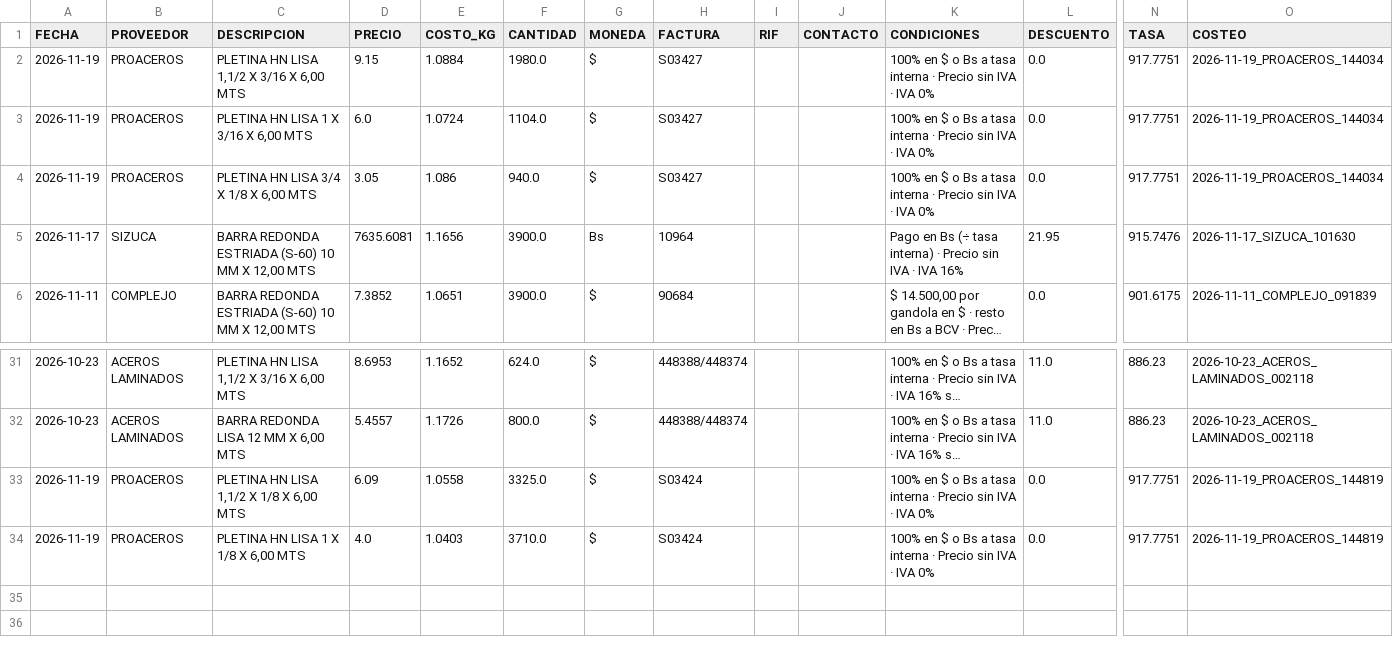
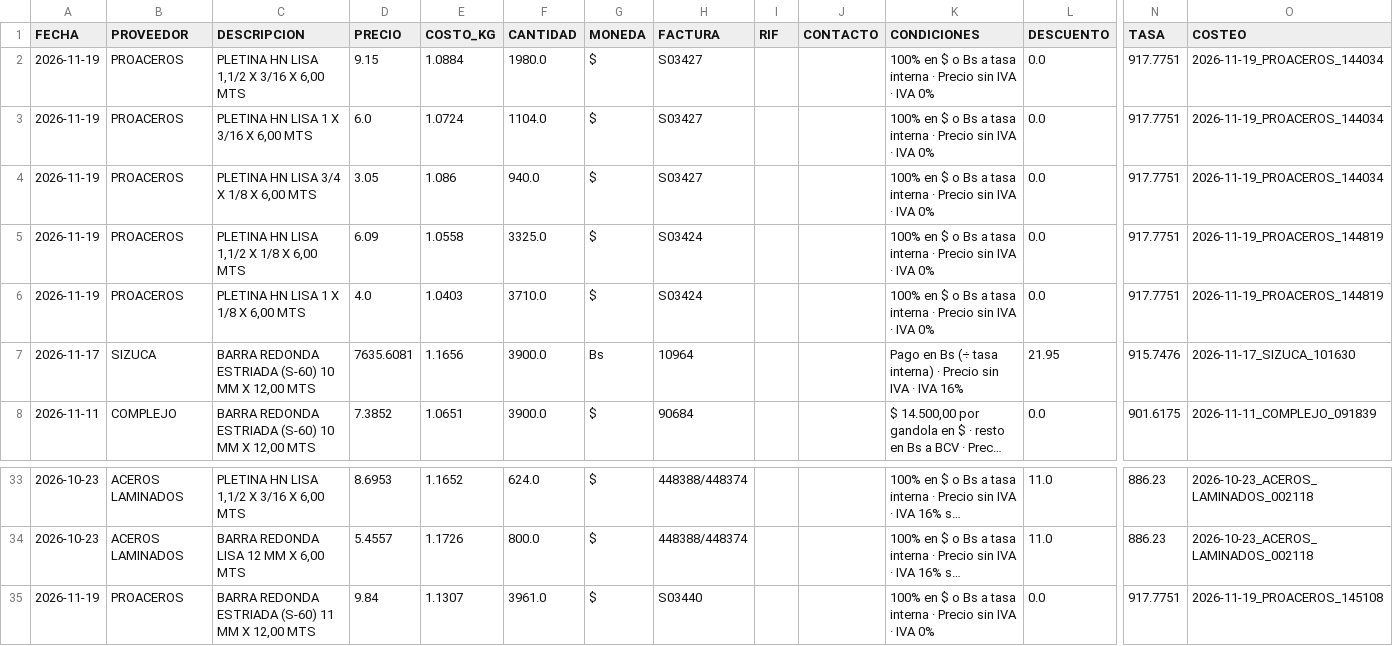
Before and after one commit to Aryana-ia/costeo-compras, a CSV file: data/historial.csv, drawn as a sheet; only a part is shown, gaps mark what is left out; long unchanged cells end in …; addresses are those after the commit; rows hold the shown columns only; the diff names each change by its address in the sheet, - before the commit and + after, or states it on an @@ line.

Commit message:
Costeo 2026-11-19_PROACEROS_145108

```diff
--- a/data/historial.csv
+++ b/data/historial.csv
+row 5: 2026-11-19 | PROACEROS | PLETINA HN LISA 1,1/2 X 1/8 X 6,00 MTS | 6.09 | 1.0558 | 3325.0 | $ | S03424 |  |  | 100% en $ o Bs a tasa interna · Precio sin IVA · IVA 0% | 0.0 | 917.7751 | 2026-11-19_PROACEROS_144819
@@ row 34 moved to row 6: 2026-11-19 @@
-C35 (DESCRIPCION): PLETINA HN LISA 1,1/2 X 1/8 X 6,00 MTS
+C35 (DESCRIPCION): BARRA REDONDA ESTRIADA (S-60) 11 MM X 12,00 MTS
-D35 (PRECIO): 6.09
+D35 (PRECIO): 9.84
-E35 (COSTO_KG): 1.0558
+E35 (COSTO_KG): 1.1307
-F35 (CANTIDAD): 3325.0
+F35 (CANTIDAD): 3961.0
-H35 (FACTURA): S03424
+H35 (FACTURA): S03440
-O35 (COSTEO): 2026-11-19_PROACEROS_144819
+O35 (COSTEO): 2026-11-19_PROACEROS_145108
```
